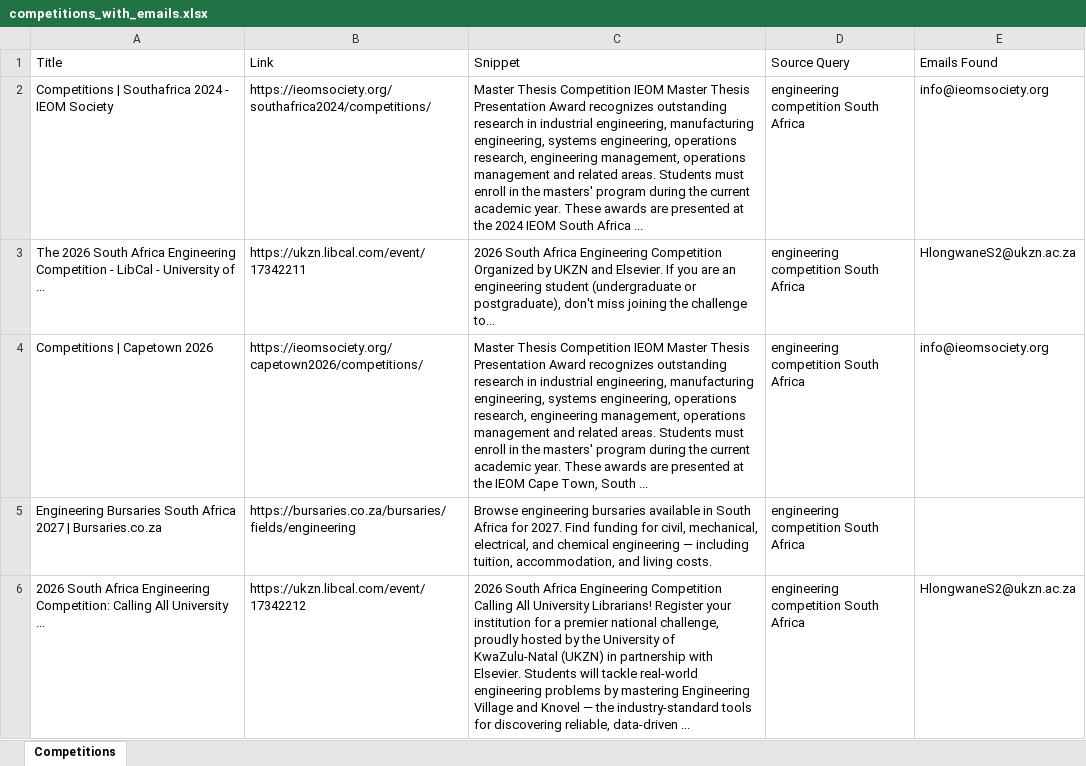
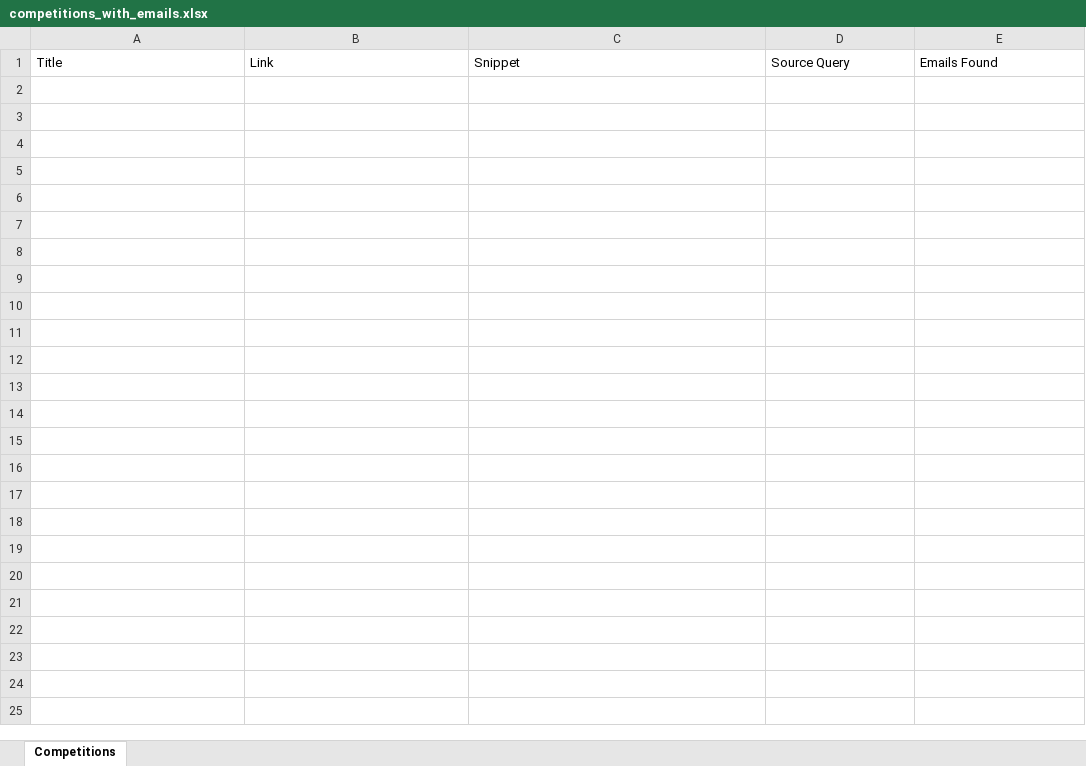
Before and after one commit to MareanaNsuku/CompetitionScraper, an Excel workbook: data/competitions_with_emails.xlsx, sheet Competitions, drawn as a sheet; only a part is shown; values as stored, in another font and other column widths than the file's, no borders; the diff covers the shown part only; the diff names each change by its address in the sheet, - before the commit and + after, or states it on an @@ line.

```diff
--- a/data/competitions_with_emails.xlsx (sheet Competitions)
+++ b/data/competitions_with_emails.xlsx (sheet Competitions)
-row 2: Competitions | Southafrica 2024 - IEOM Society | https://ieomsociety.org/southafrica2024/competitions/ | Master Thesis Competition IEOM Master Thesis Presentation Award recognizes outstanding research in industrial engineering, manufacturing engineering, systems engineering, operations research, engineering management, operations management and related areas. Students must enroll in the masters' program during the current academic year. These awards are presented at the 2024 IEOM South Africa ... | engineering competition South Africa | info@ieomsociety.org
-row 3: The 2026 South Africa Engineering Competition - LibCal - University of ... | https://ukzn.libcal.com/event/17342211 | 2026 South Africa Engineering Competition Organized by UKZN and Elsevier. If you are an engineering student (undergraduate or postgraduate), don't miss joining the challenge to... | engineering competition South Africa | HlongwaneS2@ukzn.ac.za
-row 4: Competitions | Capetown 2026 | https://ieomsociety.org/capetown2026/competitions/ | Master Thesis Competition IEOM Master Thesis Presentation Award recognizes outstanding research in industrial engineering, manufacturing engineering, systems engineering, operations research, engineering management, operations management and related areas. Students must enroll in the masters' program during the current academic year. These awards are presented at the IEOM Cape Town, South ... | engineering competition South Africa | info@ieomsociety.org
-row 5: Engineering Bursaries South Africa 2027 | Bursaries.co.za | https://bursaries.co.za/bursaries/fields/engineering | Browse engineering bursaries available in South Africa for 2027. Find funding for civil, mechanical, electrical, and chemical engineering — including tuition, accommodation, and living costs. | engineering competition South Africa
-row 6: 2026 South Africa Engineering Competition: Calling All University ... | https://ukzn.libcal.com/event/17342212 | 2026 South Africa Engineering Competition Calling All University Librarians! Register your institution for a premier national challenge, proudly hosted by the University of KwaZulu-Natal (UKZN) in partnership with Elsevier. Students will tackle real-world engineering problems by mastering Engineering Village and Knovel — the industry-standard tools for discovering reliable, data-driven ... | engineering competition South Africa | HlongwaneS2@ukzn.ac.za
```
Also changed, not shown: 115 removed rows elsewhere in this sheet.
